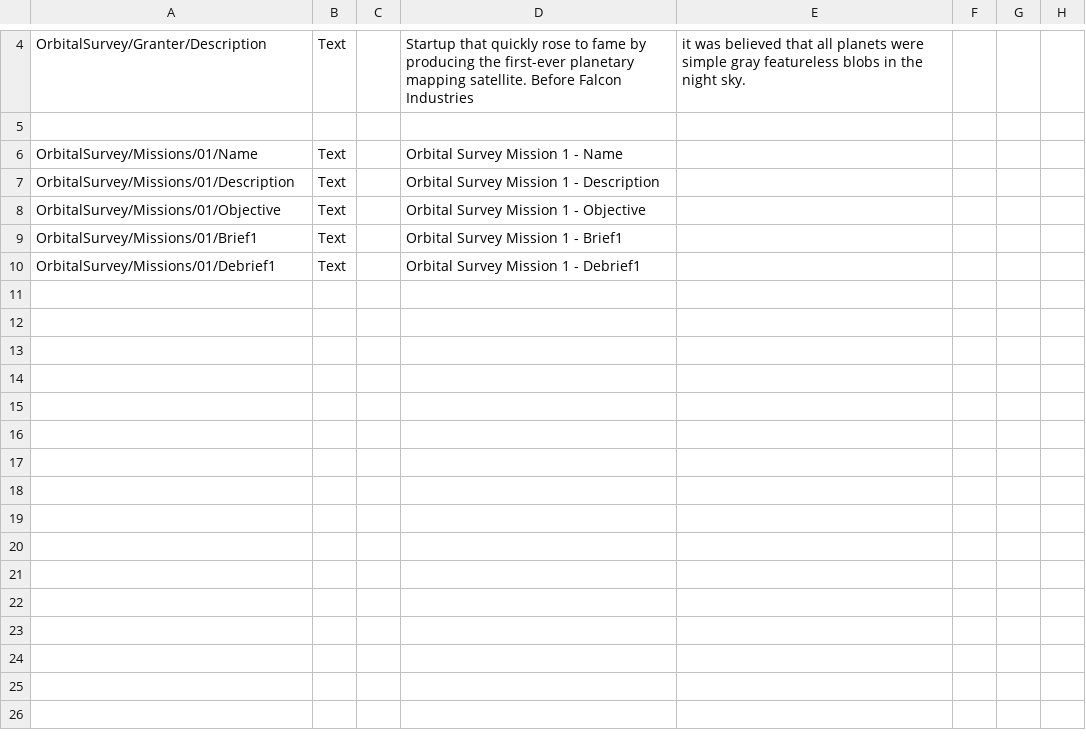
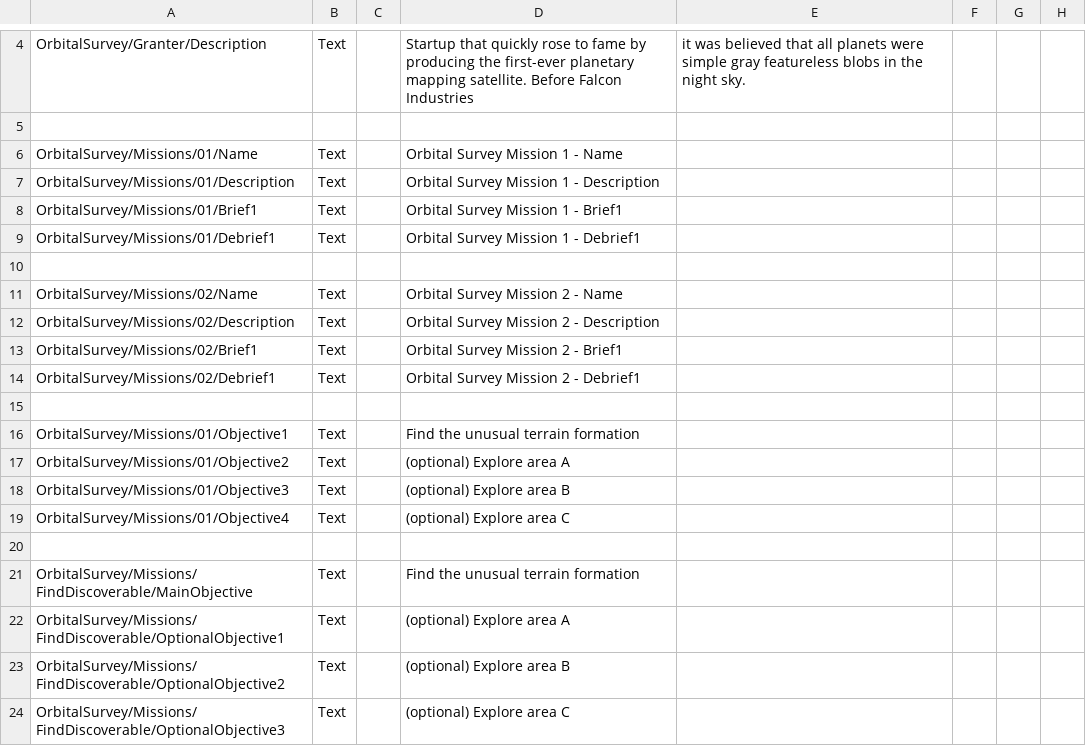
Before and after one commit to Falki-git/OrbitalSurvey, a CSV file: plugin_template/localizations/orbital_survey_missions.csv, drawn as a sheet; only a part is shown, gaps mark what is left out.

Commit message:
Temporary work on mission patches

```diff
--- a/plugin_template/localizations/orbital_survey_missions.csv
+++ b/plugin_template/localizations/orbital_survey_missions.csv
@@ -7,4 +7,18 @@ OrbitalSurvey/Missions/01/Name,Text,,Orbital Survey Mission 1 - Name
 OrbitalSurvey/Missions/01/Description,Text,,Orbital Survey Mission 1 - Description
-OrbitalSurvey/Missions/01/Objective,Text,,Orbital Survey Mission 1 - Objective
 OrbitalSurvey/Missions/01/Brief1,Text,,Orbital Survey Mission 1 - Brief1
 OrbitalSurvey/Missions/01/Debrief1,Text,,Orbital Survey Mission 1 - Debrief1
+
+OrbitalSurvey/Missions/02/Name,Text,,Orbital Survey Mission 2 - Name
+OrbitalSurvey/Missions/02/Description,Text,,Orbital Survey Mission 2 - Description
+OrbitalSurvey/Missions/02/Brief1,Text,,Orbital Survey Mission 2 - Brief1
+OrbitalSurvey/Missions/02/Debrief1,Text,,Orbital Survey Mission 2 - Debrief1
+
+OrbitalSurvey/Missions/01/Objective1,Text,,Find the unusual terrain formation
+OrbitalSurvey/Missions/01/Objective2,Text,,(optional) Explore area A
+OrbitalSurvey/Missions/01/Objective3,Text,,(optional) Explore area B
+OrbitalSurvey/Missions/01/Objective4,Text,,(optional) Explore area C
+
+OrbitalSurvey/Missions/FindDiscoverable/MainObjective,Text,,Find the unusual terrain formation
+OrbitalSurvey/Missions/FindDiscoverable/OptionalObjective1,Text,,(optional) Explore area A
+OrbitalSurvey/Missions/FindDiscoverable/OptionalObjective2,Text,,(optional) Explore area B
+OrbitalSurvey/Missions/FindDiscoverable/OptionalObjective3,Text,,(optional) Explore area C
```
Also changed, not shown: 3 other files.
